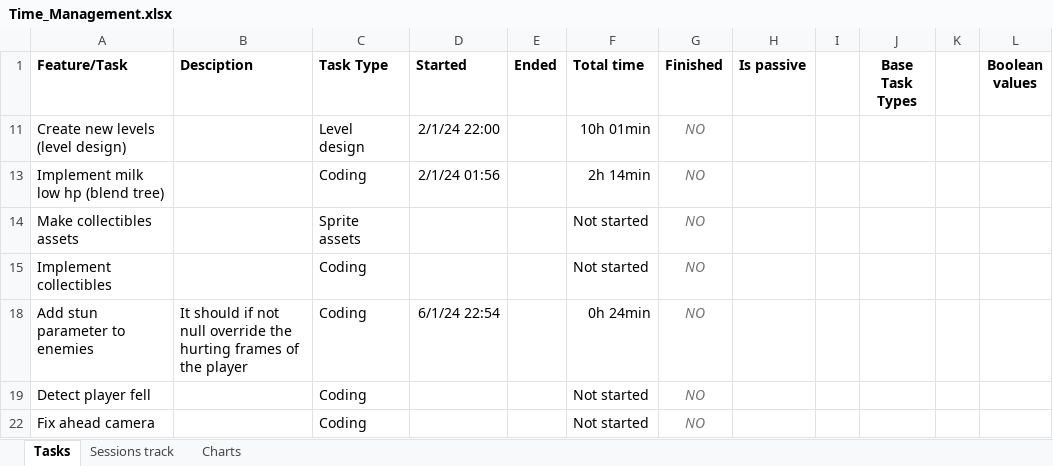
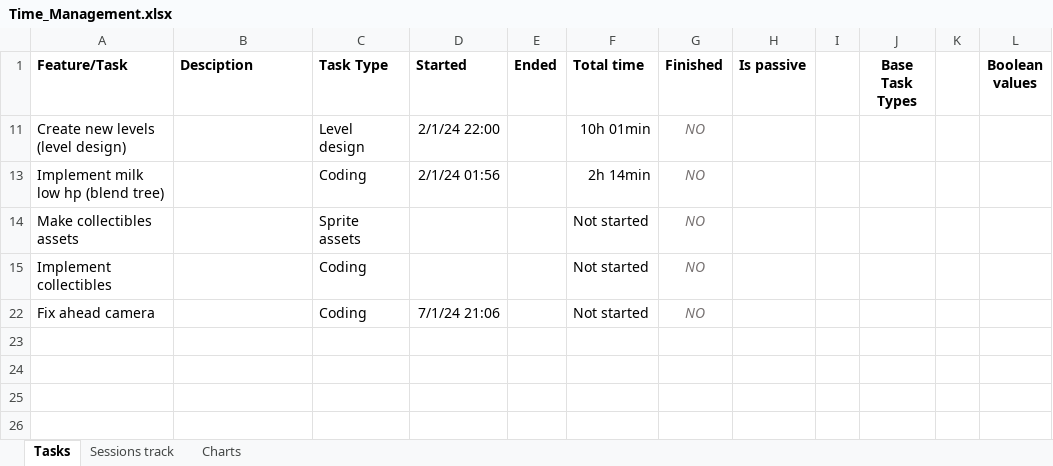
Before and after one commit to AdriKat2022/find-mocha, an Excel workbook: Time_Management.xlsx, sheet Tasks, drawn as a sheet; values as stored, in another font and other column widths than the file's, no borders; charts and pictures and conditional formats and table styles not drawn; the diff names each change by its address in the sheet, - before the commit and + after, or states it on an @@ line.

```diff
--- a/Time_Management.xlsx (sheet Tasks)
+++ b/Time_Management.xlsx (sheet Tasks)
-row 18: Add stun parameter to enemies | It should if not null override the hurting frames of the player | Coding | 6/1/24 22:54 |  | 0h 24min | NO
-row 19: Detect player fell |  | Coding |  |  | Not started | NO
-D22 (Started): (empty)
+D22 (Started): 7/1/24 21:06
```
Also changed, not shown: sheet Sessions track, sheet Charts, hidden cells, charts or pictures, 8 other files.
